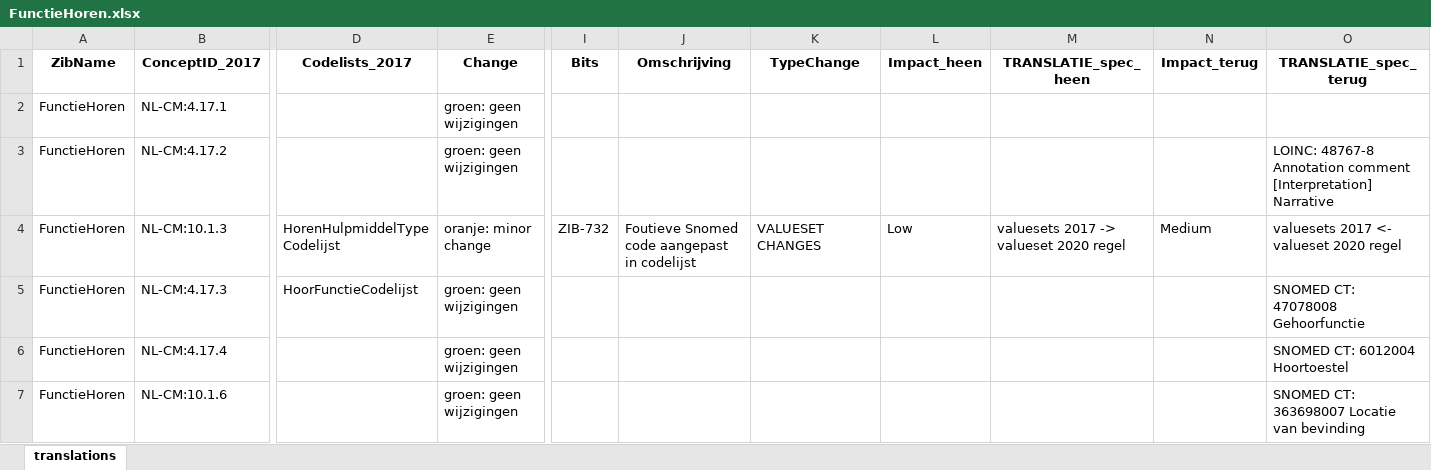
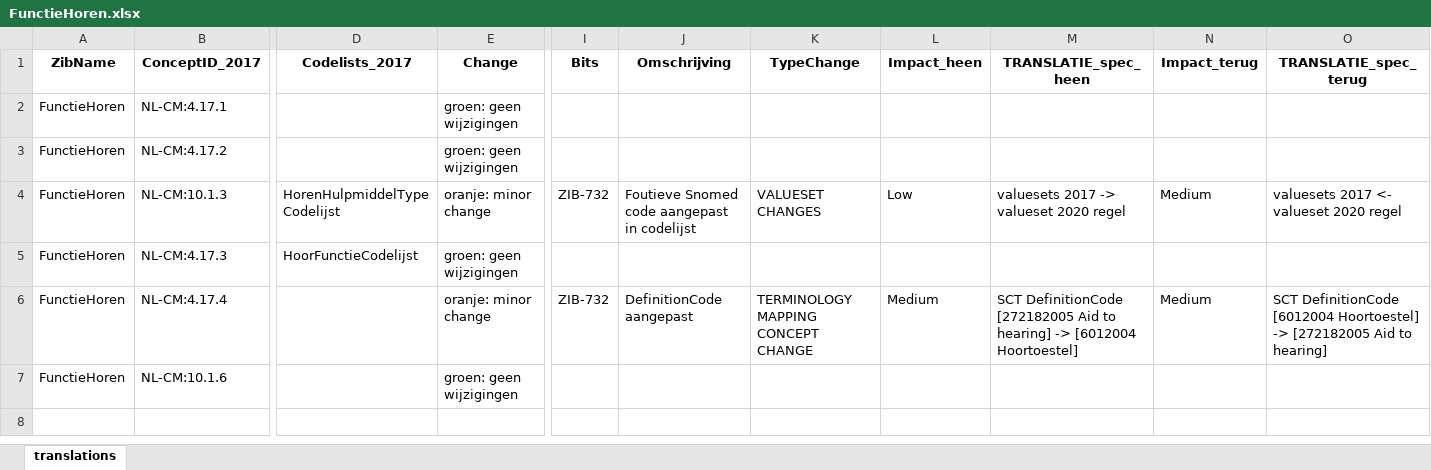
Before and after one commit to Nictiz/Zibtranslate, an Excel workbook: zib2017-2020/mapping/excel/FunctieHoren.xlsx, sheet translations, drawn as a sheet; only a part is shown, gaps mark what is left out; values as stored, in another font and other column widths than the file's, no borders; conditional formats not drawn; the diff names each change by its address in the sheet, - before the commit and + after, or states it on an @@ line.

```diff
--- a/zib2017-2020/mapping/excel/FunctieHoren.xlsx (sheet translations)
+++ b/zib2017-2020/mapping/excel/FunctieHoren.xlsx (sheet translations)
-O3 (TRANSLATIE_spec_terug): LOINC: 48767-8 Annotation comment [Interpretation] Narrative
+O3 (TRANSLATIE_spec_terug): (empty)
-O5 (TRANSLATIE_spec_terug): SNOMED CT: 47078008 Gehoorfunctie
+O5 (TRANSLATIE_spec_terug): (empty)
-E6 (Change): groen: geen wijzigingen
+E6 (Change): oranje: minor change
-I6 (Bits): (empty)
+I6 (Bits): ZIB-732
-J6 (Omschrijving): (empty)
+J6 (Omschrijving): DefinitionCode aangepast
-K6 (TypeChange): (empty)
+K6 (TypeChange): TERMINOLOGY MAPPING CONCEPT CHANGE
-L6 (Impact_heen): (empty)
+L6 (Impact_heen): Medium
-M6 (TRANSLATIE_spec_heen): (empty)
+M6 (TRANSLATIE_spec_heen): SCT DefinitionCode [272182005 Aid to hearing] -> [6012004 Hoortoestel]
-N6 (Impact_terug): (empty)
+N6 (Impact_terug): Medium
-O6 (TRANSLATIE_spec_terug): SNOMED CT: 6012004 Hoortoestel
+O6 (TRANSLATIE_spec_terug): SCT DefinitionCode [6012004 Hoortoestel] -> [272182005 Aid to hearing]
-O7 (TRANSLATIE_spec_terug): SNOMED CT: 363698007 Locatie van bevinding
+O7 (TRANSLATIE_spec_terug): (empty)
```
Also changed, not shown: zib2017-2020/all-translations.xlsx, zib2017-2020/mapping/excel/Contact.xlsx, 3 other files.
